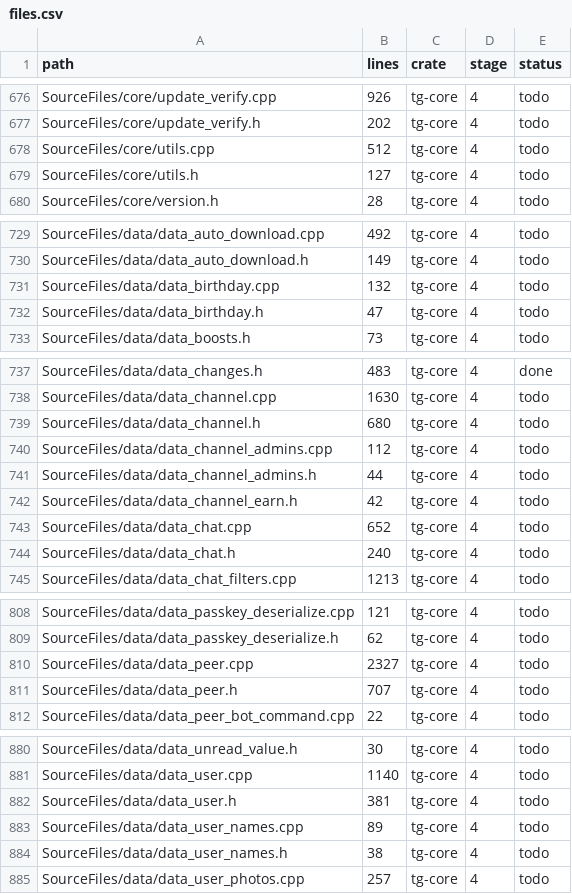
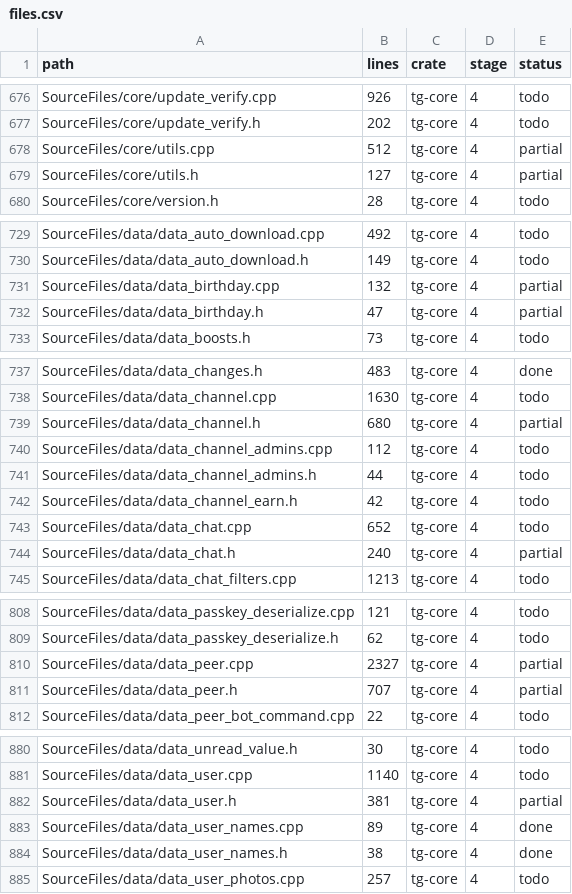
Before and after one commit to B2B-AI-SaaS-Startup-LLC/GramTele, a CSV file: ledger/files.csv, drawn as a sheet; only a part is shown, gaps mark what is left out; the diff covers the shown part only.

```diff
--- a/ledger/files.csv
+++ b/ledger/files.csv
@@ -677,4 +677,4 @@ SourceFiles/core/update_verify.cpp,926,tg-core,4,todo
 SourceFiles/core/update_verify.h,202,tg-core,4,todo
-SourceFiles/core/utils.cpp,512,tg-core,4,todo
-SourceFiles/core/utils.h,127,tg-core,4,todo
+SourceFiles/core/utils.cpp,512,tg-core,4,partial
+SourceFiles/core/utils.h,127,tg-core,4,partial
 SourceFiles/core/version.h,28,tg-core,4,todo
@@ -730,4 +730,4 @@ SourceFiles/data/data_auto_download.cpp,492,tg-core,4,todo
 SourceFiles/data/data_auto_download.h,149,tg-core,4,todo
-SourceFiles/data/data_birthday.cpp,132,tg-core,4,todo
-SourceFiles/data/data_birthday.h,47,tg-core,4,todo
+SourceFiles/data/data_birthday.cpp,132,tg-core,4,partial
+SourceFiles/data/data_birthday.h,47,tg-core,4,partial
 SourceFiles/data/data_boosts.h,73,tg-core,4,todo
@@ -738,3 +738,3 @@ SourceFiles/data/data_changes.h,483,tg-core,4,done
 SourceFiles/data/data_channel.cpp,1630,tg-core,4,todo
-SourceFiles/data/data_channel.h,680,tg-core,4,todo
+SourceFiles/data/data_channel.h,680,tg-core,4,partial
 SourceFiles/data/data_channel_admins.cpp,112,tg-core,4,todo
@@ -743,3 +743,3 @@ SourceFiles/data/data_channel_earn.h,42,tg-core,4,todo
 SourceFiles/data/data_chat.cpp,652,tg-core,4,todo
-SourceFiles/data/data_chat.h,240,tg-core,4,todo
+SourceFiles/data/data_chat.h,240,tg-core,4,partial
 SourceFiles/data/data_chat_filters.cpp,1213,tg-core,4,todo
@@ -809,4 +809,4 @@ SourceFiles/data/data_passkey_deserialize.cpp,121,tg-core,4,todo
 SourceFiles/data/data_passkey_deserialize.h,62,tg-core,4,todo
-SourceFiles/data/data_peer.cpp,2327,tg-core,4,todo
-SourceFiles/data/data_peer.h,707,tg-core,4,todo
+SourceFiles/data/data_peer.cpp,2327,tg-core,4,partial
+SourceFiles/data/data_peer.h,707,tg-core,4,partial
 SourceFiles/data/data_peer_bot_command.cpp,22,tg-core,4,todo
@@ -881,5 +881,5 @@ SourceFiles/data/data_unread_value.h,30,tg-core,4,todo
 SourceFiles/data/data_user.cpp,1140,tg-core,4,todo
-SourceFiles/data/data_user.h,381,tg-core,4,todo
-SourceFiles/data/data_user_names.cpp,89,tg-core,4,todo
-SourceFiles/data/data_user_names.h,38,tg-core,4,todo
+SourceFiles/data/data_user.h,381,tg-core,4,partial
+SourceFiles/data/data_user_names.cpp,89,tg-core,4,done
+SourceFiles/data/data_user_names.h,38,tg-core,4,done
 SourceFiles/data/data_user_photos.cpp,257,tg-core,4,todo
```
Also changed, not shown: 11 edited cells elsewhere in this file, 38 other files.
